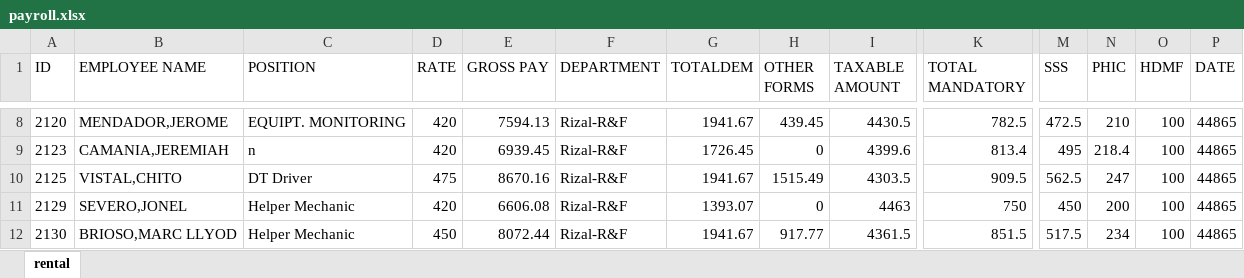
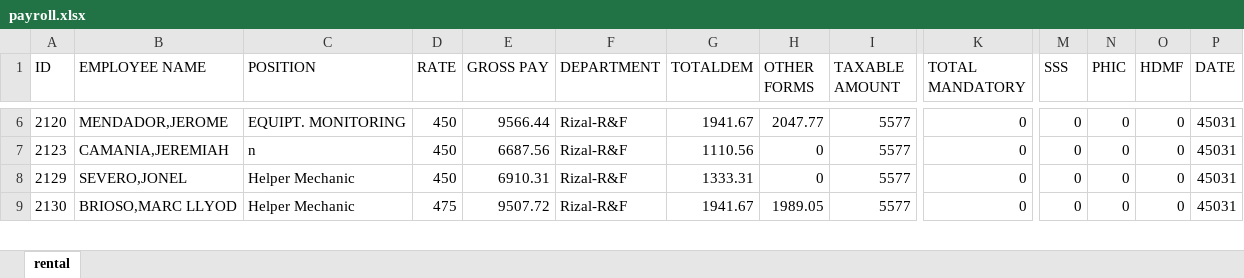
Before and after one commit to joeygracesabusido/ldproject, an Excel workbook: payroll.xlsx, sheet rental, drawn as a sheet; only a part is shown, gaps mark what is left out; values as stored, in another font and other column widths than the file's, no borders; removed rows and columns are numbered as before the commit, all else as after; rows hold the shown columns only; the diff covers the shown part only; the diff names each change by its address in the sheet, - before the commit and + after, or states it on an @@ line.

```diff
--- a/payroll.xlsx (sheet rental)
+++ b/payroll.xlsx (sheet rental)
-D6:D7 (RATE): 420
+D6:D7 (RATE): 450
-E6 (GROSS PAY): 7594.13
+E6 (GROSS PAY): 9566.44
-H6 (OTHER FORMS): 439.45
+H6 (OTHER FORMS): 2047.77
-I6 (TAXABLE AMOUNT): 4430.5
+I6 (TAXABLE AMOUNT): 5577
-K6 (TOTAL MANDATORY): 782.5
+K6 (TOTAL MANDATORY): 0
-M6 (SSS): 472.5
+M6 (SSS): 0
-N6 (PHIC): 210
+N6 (PHIC): 0
-O6:O7 (HDMF): 100
+O6:O7 (HDMF): 0
-P6:P7 (DATE): 44865
+P6:P7 (DATE): 45031
-E7 (GROSS PAY): 6939.45
+E7 (GROSS PAY): 6687.56
-G7 (TOTALDEM): 1726.45
+G7 (TOTALDEM): 1110.56
-I7 (TAXABLE AMOUNT): 4399.6
+I7 (TAXABLE AMOUNT): 5577
-K7 (TOTAL MANDATORY): 813.4
+K7 (TOTAL MANDATORY): 0
-M7 (SSS): 495
+M7 (SSS): 0
-N7 (PHIC): 218.4
+N7 (PHIC): 0
-row 10: 2125 | VISTAL,CHITO | DT Driver | 475 | 8670.16 | Rizal-R&F | 1941.67 | 1515.49 | 4303.5 | 909.5 | 562.5 | 247 | 100 | 44865
-D8 (RATE): 420
+D8 (RATE): 450
-E8 (GROSS PAY): 6606.08
+E8 (GROSS PAY): 6910.31
-G8 (TOTALDEM): 1393.07
+G8 (TOTALDEM): 1333.31
-I8 (TAXABLE AMOUNT): 4463
+I8 (TAXABLE AMOUNT): 5577
-K8 (TOTAL MANDATORY): 750
+K8 (TOTAL MANDATORY): 0
-M8 (SSS): 450
+M8 (SSS): 0
-N8 (PHIC): 200
+N8 (PHIC): 0
-O8:O9 (HDMF): 100
+O8:O9 (HDMF): 0
-P8:P9 (DATE): 44865
+P8:P9 (DATE): 45031
-D9 (RATE): 450
+D9 (RATE): 475
-E9 (GROSS PAY): 8072.44
+E9 (GROSS PAY): 9507.72
-H9 (OTHER FORMS): 917.77
+H9 (OTHER FORMS): 1989.05
-I9 (TAXABLE AMOUNT): 4361.5
+I9 (TAXABLE AMOUNT): 5577
-K9 (TOTAL MANDATORY): 851.5
+K9 (TOTAL MANDATORY): 0
-M9 (SSS): 517.5
+M9 (SSS): 0
-N9 (PHIC): 234
+N9 (PHIC): 0
```
Also changed, not shown: 12 added rows, 14 removed rows and 95 edited cells elsewhere in this sheet, 4 other files.
